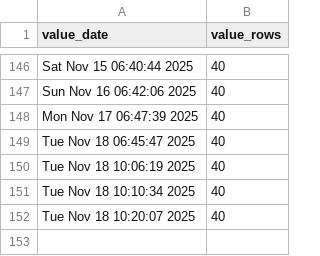
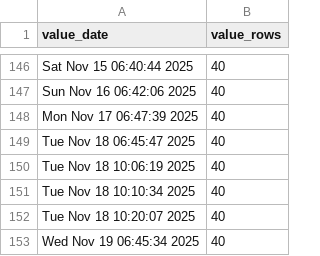
Before and after one commit to p0bs/PL-scan, a CSV file: log.csv, drawn as a sheet; only a part is shown, gaps mark what is left out; the diff names each change by its address in the sheet, - before the commit and + after, or states it on an @@ line.

```diff
--- a/log.csv
+++ b/log.csv
+row 153: Wed Nov 19 06:45:34 2025 | 40
```
